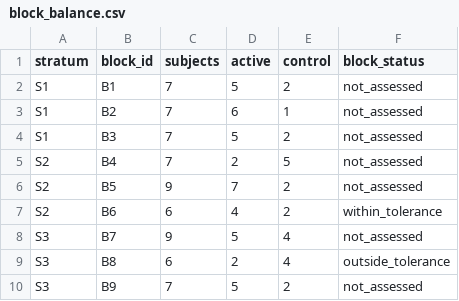
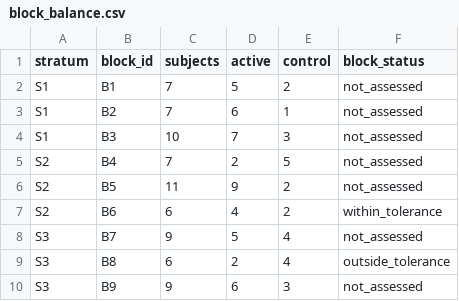
Before and after one commit to muhammady7-netizen/-haseeb-harbor-pipeline, a CSV file: h34-task/solution/files/block_balance.csv, drawn as a sheet.

```diff
--- a/h34-task/solution/files/block_balance.csv
+++ b/h34-task/solution/files/block_balance.csv
@@ -3,5 +3,5 @@ S1,B1,7,5,2,not_assessed
 S1,B2,7,6,1,not_assessed
-S1,B3,7,5,2,not_assessed
+S1,B3,10,7,3,not_assessed
 S2,B4,7,2,5,not_assessed
-S2,B5,9,7,2,not_assessed
+S2,B5,11,9,2,not_assessed
 S2,B6,6,4,2,within_tolerance
@@ -9,2 +9,2 @@ S3,B7,9,5,4,not_assessed
 S3,B8,6,2,4,outside_tolerance
-S3,B9,7,5,2,not_assessed
+S3,B9,9,6,3,not_assessed
```
Also changed, not shown: h34-task/environment/input/allocation_amendments.csv, h34-task/environment/input/allocations.csv, 5 other files.
